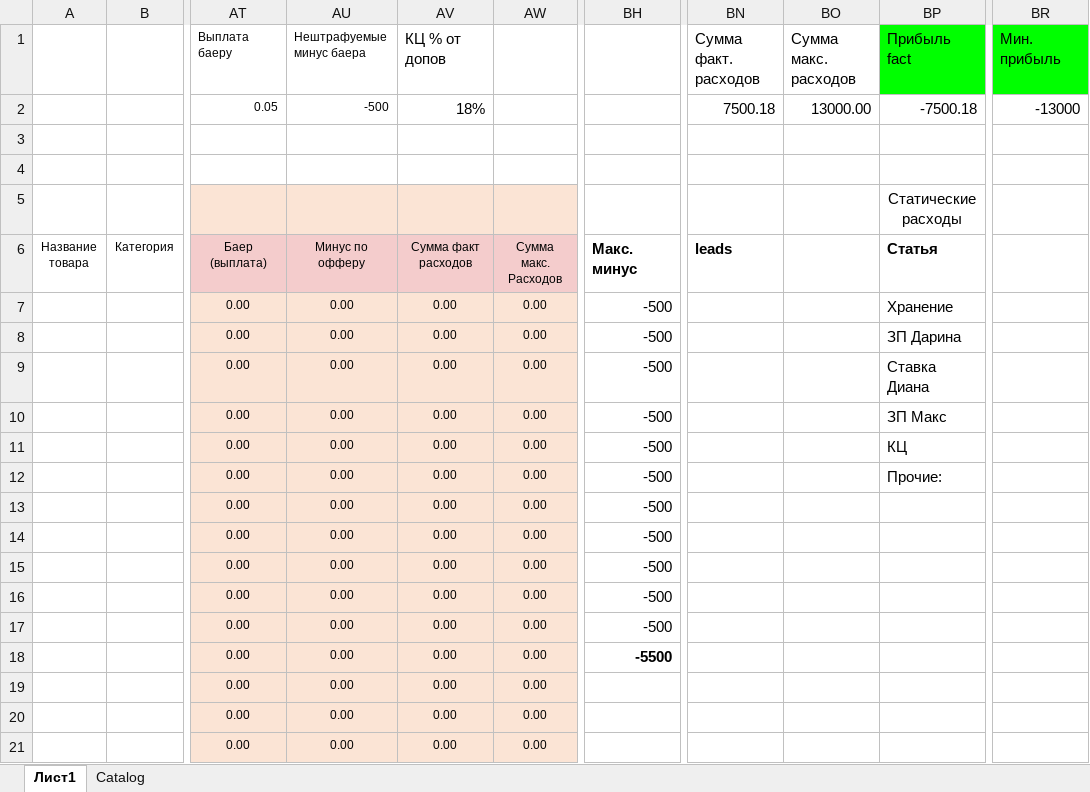
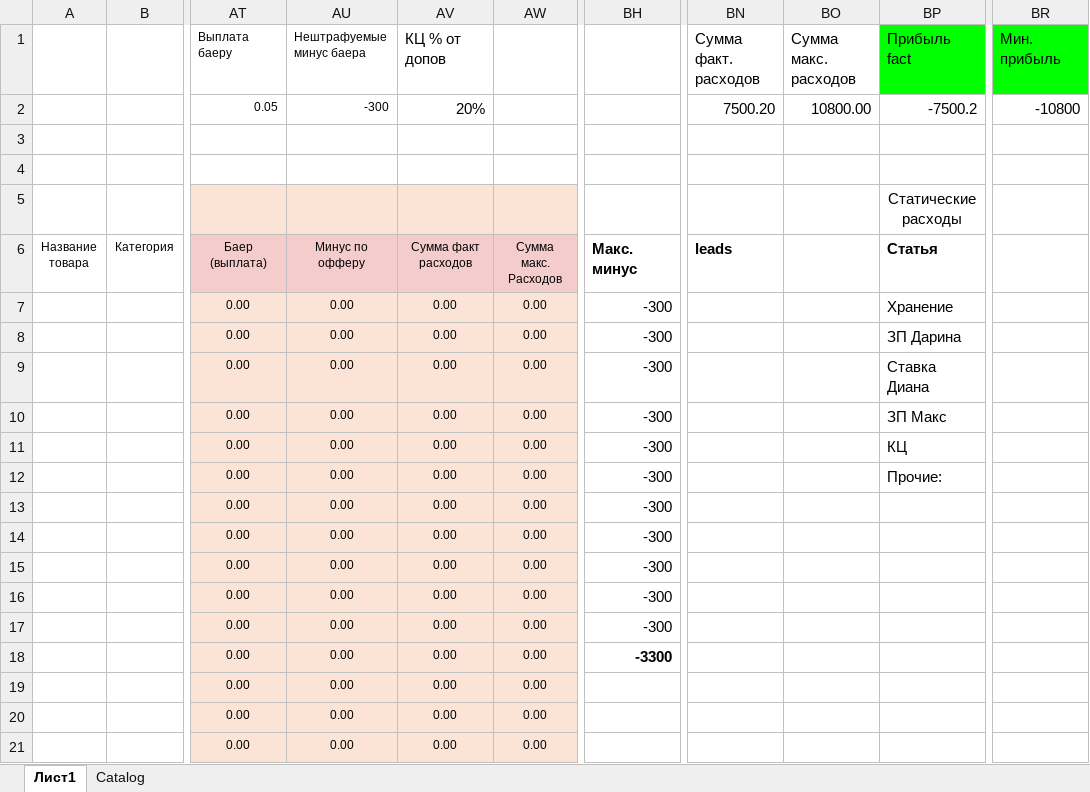
Before and after one commit to Lastor70/pnl-vlad, an Excel workbook: data/template-p&l-5.0.xlsx, sheet Лист1, drawn as a sheet; only a part is shown, gaps mark what is left out; values as stored, in another font and other column widths than the file's, no borders; the diff names each change by its address in the sheet, - before the commit and + after, or states it on an @@ line.

Commit message:
Changed values in template. And removed caching from fb

```diff
--- a/data/template-p&l-5.0.xlsx (sheet Лист1)
+++ b/data/template-p&l-5.0.xlsx (sheet Лист1)
-AU2 (Минус по офферу): -500
+AU2 (Минус по офферу): -300
-AV2 (Сумма факт расходов): 18%
+AV2 (Сумма факт расходов): 20%
-BN2 (leads): 7500.18
+BN2 (leads): 7500.20
-BO2: 13000.00
+BO2: 10800.00
-BP2 (Статья): -7500.18
+BP2 (Статья): -7500.2
-BR2: -13000
+BR2: -10800
-BH7:BH17 (Макс. минус): -500
+BH7:BH17 (Макс. минус): -300
-BH18 (Макс. минус): -5500
+BH18 (Макс. минус): -3300
```
Also changed, not shown: sheet Catalog, 1 other file.
